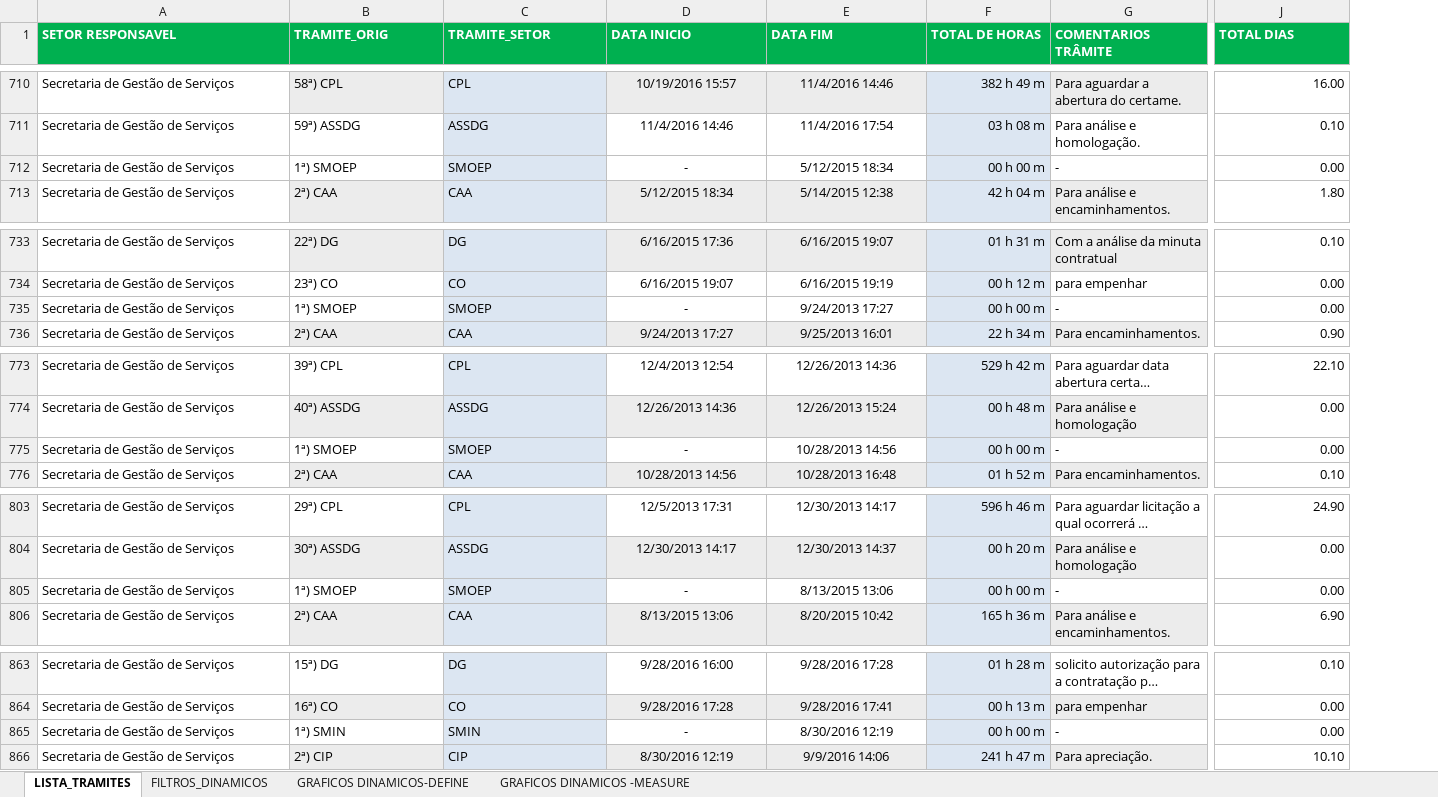
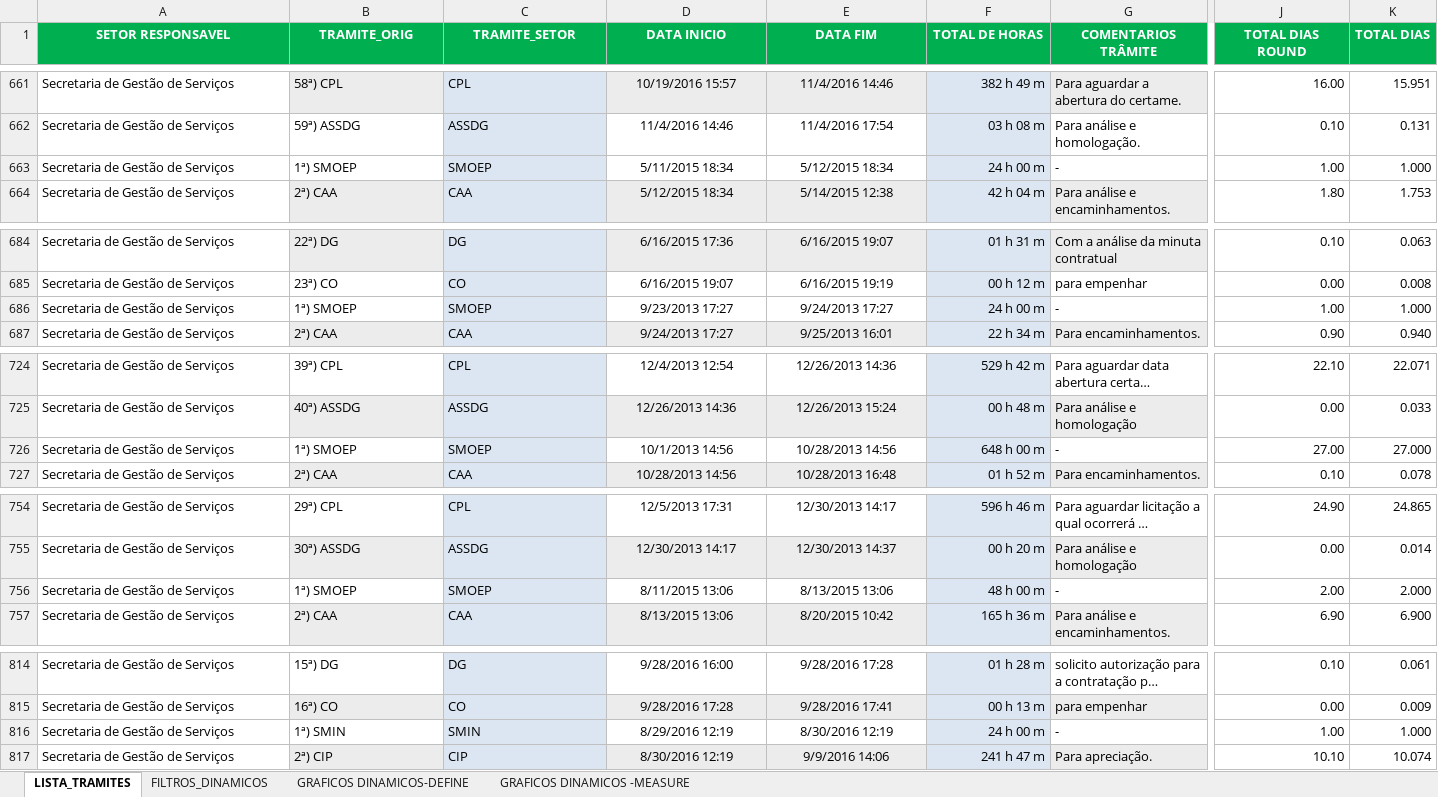
Before and after one commit to ruhansanabria/Puc_Lean2016, an Excel workbook: Banco de Dados de PADS/Banco_Dados_PAD.xlsx, sheet LISTA_TRAMITES, drawn as a sheet; only a part is shown, gaps mark what is left out; long unchanged cells end in …; values as stored, in another font and other column widths than the file's, no borders; charts and pictures and table styles not drawn; addresses are those after the commit; ↵ is a line break in a cell; the diff covers the shown part only; the diff names each change by its address in the sheet, - before the commit and + after, or states it on an @@ line.

Commit message:
Merge da BD_TestPAD com a Banco de Dados PADS *Correcao para o PAD 1395 *Corrijido valores de hora zerados

```diff
--- a/Banco de Dados de PADS/Banco_Dados_PAD.xlsx (sheet LISTA_TRAMITES)
+++ b/Banco de Dados de PADS/Banco_Dados_PAD.xlsx (sheet LISTA_TRAMITES)
+column K (TOTAL DIAS), rows 661-664: 15.951 | 0.131 | 1.000 | 1.753; rows 684-687: 0.063 | 0.008 | 1.000 | 0.940; rows 724-727: 22.071 | 0.033 | 27.000 | 0.078; rows 754-757: 24.865 | 0.014 | 2.000 | 6.900; rows 814-817: 0.061 | 0.009 | 1.000 | 10.074
-A1:J1 alignment: left
+A1:J1 alignment: center
-J1: TOTAL DIAS
+J1: TOTAL DIAS ↵ ROUND
-D663 (DATA INICIO): -
+D663 (DATA INICIO): 5/11/2015 18:34
-F663 (TOTAL DE HORAS): 00 h 00 m
+F663 (TOTAL DE HORAS): 24 h 00 m
-J663 (TOTAL DIAS ROUND): 0.00
+J663 (TOTAL DIAS ROUND): 1.00
-D686 (DATA INICIO): -
+D686 (DATA INICIO): 9/23/2013 17:27
-F686 (TOTAL DE HORAS): 00 h 00 m
+F686 (TOTAL DE HORAS): 24 h 00 m
-J686 (TOTAL DIAS ROUND): 0.00
+J686 (TOTAL DIAS ROUND): 1.00
-D726 (DATA INICIO): -
+D726 (DATA INICIO): 10/1/2013 14:56
-F726 (TOTAL DE HORAS): 00 h 00 m
+F726 (TOTAL DE HORAS): 648 h 00 m
-J726 (TOTAL DIAS ROUND): 0.00
+J726 (TOTAL DIAS ROUND): 27.00
-D756 (DATA INICIO): -
+D756 (DATA INICIO): 8/11/2015 13:06
-F756 (TOTAL DE HORAS): 00 h 00 m
+F756 (TOTAL DE HORAS): 48 h 00 m
-J756 (TOTAL DIAS ROUND): 0.00
+J756 (TOTAL DIAS ROUND): 2.00
-D816 (DATA INICIO): -
+D816 (DATA INICIO): 8/29/2016 12:19
-F816 (TOTAL DE HORAS): 00 h 00 m
+F816 (TOTAL DE HORAS): 24 h 00 m
-J816 (TOTAL DIAS ROUND): 0.00
+J816 (TOTAL DIAS ROUND): 1.00
```
Also changed, not shown: 49 removed rows, 51 edited cells and cell formats elsewhere in this sheet, formulas that keep their value, charts or pictures.
